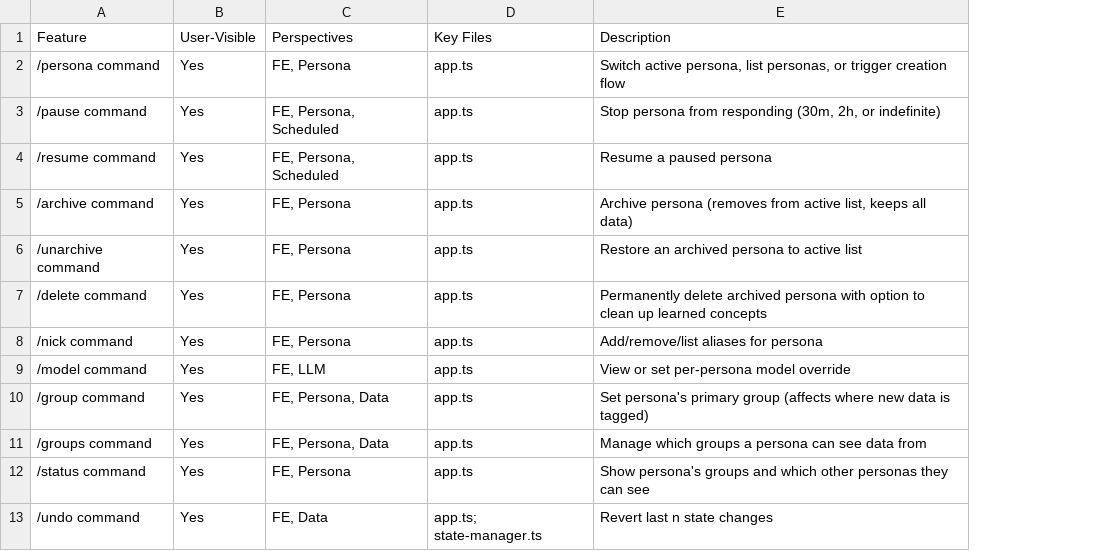
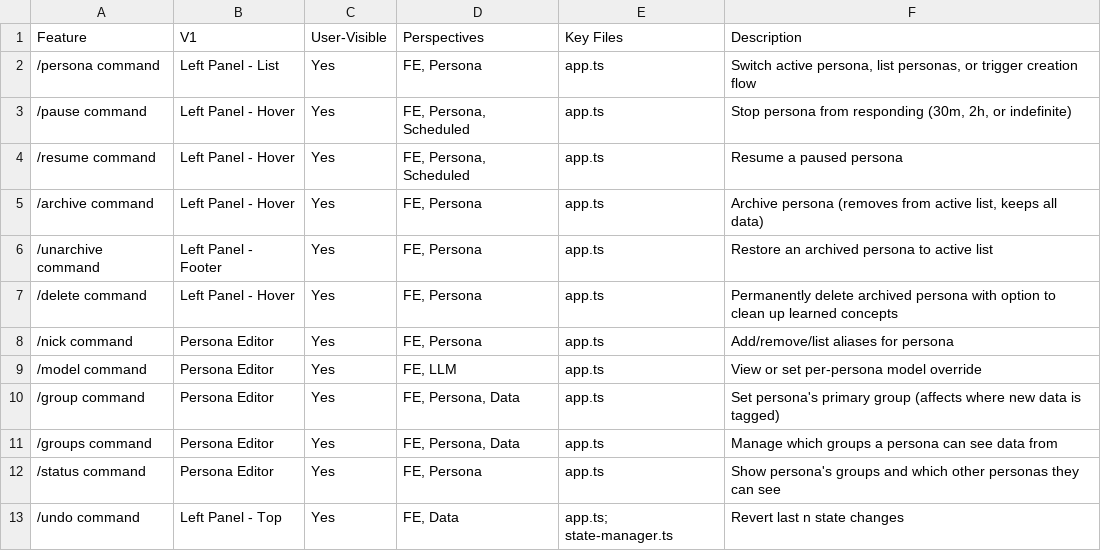
Before and after one commit to Flare576/ei, a CSV file: v0-features.csv, drawn as a sheet; only a part is shown; the diff names each change by its address in the sheet, - before the commit and + after, or states it on an @@ line.

Commit message:
fix(human): add v0->v1 feature mapping info
I didn't realize my changes didn't save. I'm amazed that the LLM was
able to figure out where everything went when I started referring to
data it couldn't see.

Not surprised. Just amazed.

```diff
--- a/v0-features.csv
+++ b/v0-features.csv
+column B (V1), rows 2-13: Left Panel - List | Left Panel - Hover | Left Panel - Hover | Left Panel - Hover | Left Panel - Footer | Left Panel - Hover | Persona Editor | Persona Editor | Persona Editor | Persona Editor | Persona Editor | Left Panel - Top
```
